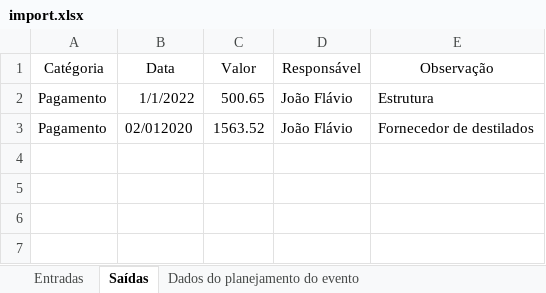
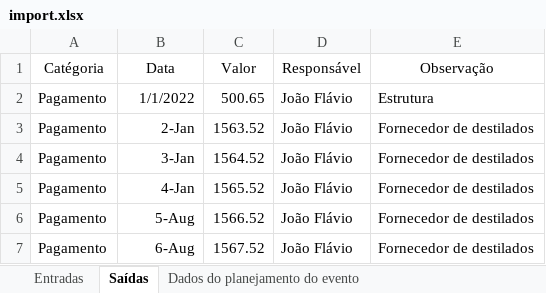
Before and after one commit to Thigottardo/connect-events.github.io, an Excel workbook: assets/assets/documents/import.xlsx, sheet Saídas, drawn as a sheet; values as stored, in another font and other column widths than the file's, no borders; the diff names each change by its address in the sheet, - before the commit and + after, or states it on an @@ line.

```diff
--- a/assets/assets/documents/import.xlsx (sheet Saídas)
+++ b/assets/assets/documents/import.xlsx (sheet Saídas)
-B3 (Data): 02/012020
+B3 (Data): 2-Jan
+row 4: Pagamento | 3-Jan | 1564.52 | João Flávio | Fornecedor de destilados
+row 5: Pagamento | 4-Jan | 1565.52 | João Flávio | Fornecedor de destilados
+row 6: Pagamento | 5-Aug | 1566.52 | João Flávio | Fornecedor de destilados
+row 7: Pagamento | 6-Aug | 1567.52 | João Flávio | Fornecedor de destilados
```
Also changed, not shown: sheet Entradas, assets/documents/import.xlsx, 38 other files.
